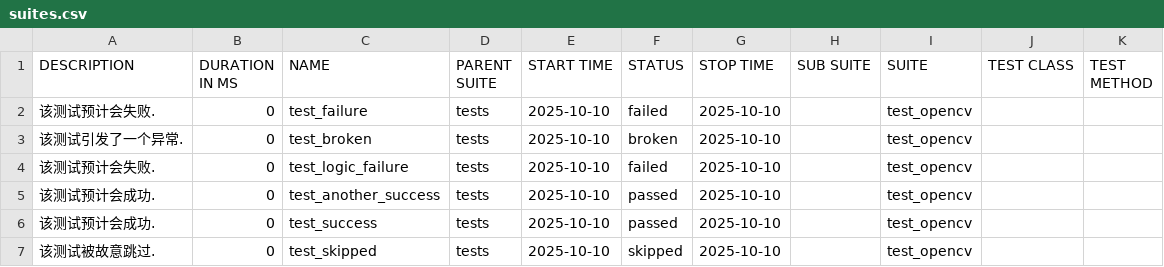
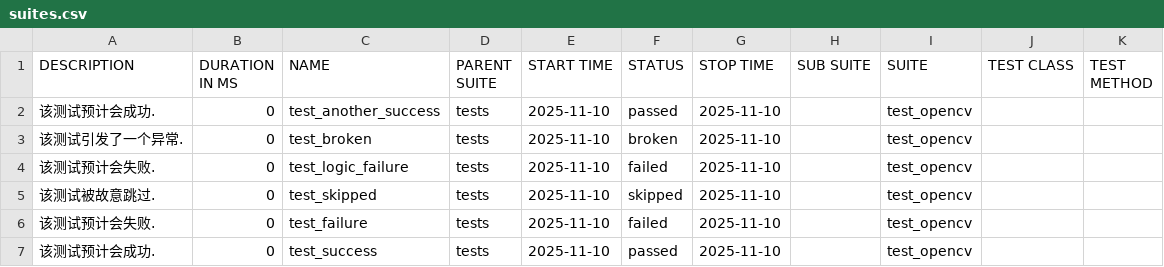
Before and after one commit to XiaoPengYouCode/cv-target, a CSV file: data/suites.csv, drawn as a sheet.

```diff
--- a/data/suites.csv
+++ b/data/suites.csv
@@ -1,7 +1,7 @@
 "DESCRIPTION","DURATION IN MS","NAME","PARENT SUITE","START TIME","STATUS","STOP TIME","SUB SUITE","SUITE","TEST CLASS","TEST METHOD"
-"该测试预计会失败.","0","test_failure","tests","2025-10-10","failed","2025-10-10","","test_opencv","",""
-"该测试引发了一个异常.","0","test_broken","tests","2025-10-10","broken","2025-10-10","","test_opencv","",""
-"该测试预计会失败.","0","test_logic_failure","tests","2025-10-10","failed","2025-10-10","","test_opencv","",""
-"该测试预计会成功.","0","test_another_success","tests","2025-10-10","passed","2025-10-10","","test_opencv","",""
-"该测试预计会成功.","0","test_success","tests","2025-10-10","passed","2025-10-10","","test_opencv","",""
-"该测试被故意跳过.","0","test_skipped","tests","2025-10-10","skipped","2025-10-10","","test_opencv","",""
+"该测试预计会成功.","0","test_another_success","tests","2025-11-10","passed","2025-11-10","","test_opencv","",""
+"该测试引发了一个异常.","0","test_broken","tests","2025-11-10","broken","2025-11-10","","test_opencv","",""
+"该测试预计会失败.","0","test_logic_failure","tests","2025-11-10","failed","2025-11-10","","test_opencv","",""
+"该测试被故意跳过.","0","test_skipped","tests","2025-11-10","skipped","2025-11-10","","test_opencv","",""
+"该测试预计会失败.","0","test_failure","tests","2025-11-10","failed","2025-11-10","","test_opencv","",""
+"该测试预计会成功.","0","test_success","tests","2025-11-10","passed","2025-11-10","","test_opencv","",""
```
Also changed, not shown: 33 other files.
